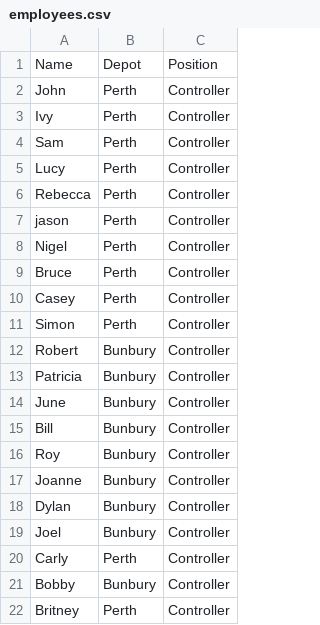
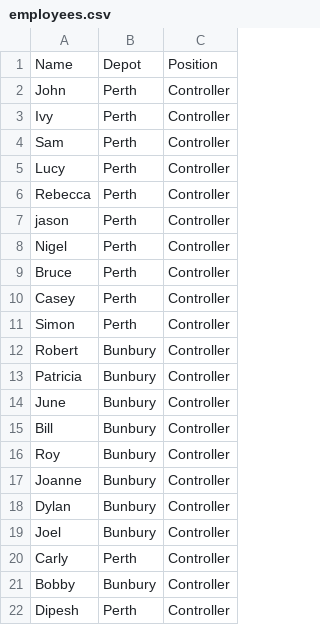
Before and after one commit to andrewbarwise/rostering_app, a CSV file: data/employees.csv, drawn as a sheet.

```diff
--- a/data/employees.csv
+++ b/data/employees.csv
@@ -21,2 +21,2 @@ Carly,Perth,Controller
 Bobby,Bunbury,Controller
-Britney,Perth,Controller
+Dipesh,Perth,Controller
```
Also changed, not shown: 2 other files.
